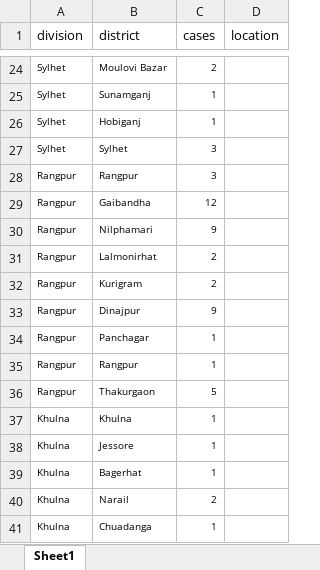
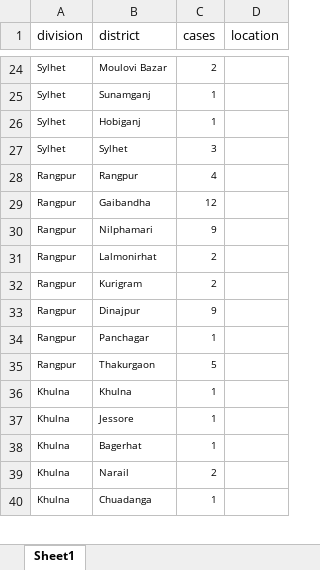
Before and after one commit to bluedot-bd/covid-19-bd, an Excel workbook: source-xlsx/18-04-2020.xlsx, sheet Sheet1, drawn as a sheet; only a part is shown, gaps mark what is left out; values as stored, in another font and other column widths than the file's, no borders; the diff names each change by its address in the sheet, - before the commit and + after, or states it on an @@ line.

Commit message:
Duplicate Rangpur Fixed

```diff
--- a/source-xlsx/18-04-2020.xlsx (sheet Sheet1)
+++ b/source-xlsx/18-04-2020.xlsx (sheet Sheet1)
-C28 (cases): 3
+C28 (cases): 4
-row 35: Rangpur | Rangpur | 1
```
Also changed, not shown: 1 other file.
